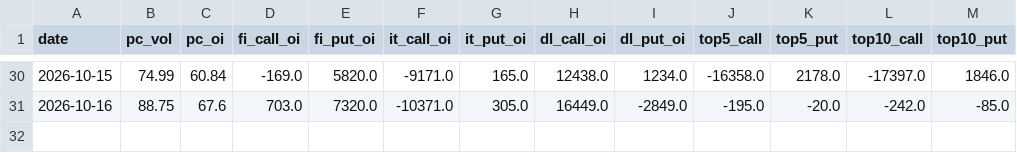
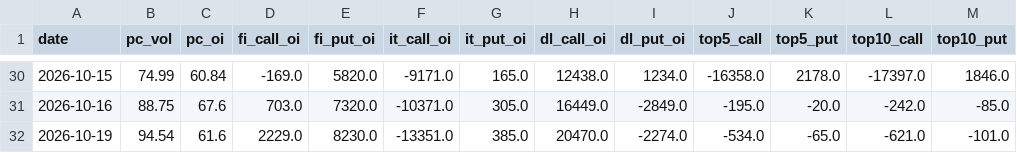
Before and after one commit to ChrisHo0317/Local_Dashboard, a CSV file: data/chips/options.csv, drawn as a sheet; only a part is shown, gaps mark what is left out; the diff names each change by its address in the sheet, - before the commit and + after, or states it on an @@ line.

```diff
--- a/data/chips/options.csv
+++ b/data/chips/options.csv
+row 32: 2026-10-19 | 94.54 | 61.6 | 2229.0 | 8230.0 | -13351.0 | 385.0 | 20470.0 | -2274.0 | -534.0 | -65.0 | -621.0 | -101.0
```
Also changed, not shown: data/alerts_sent.csv, data/dram_prices.csv, 12 other files.
